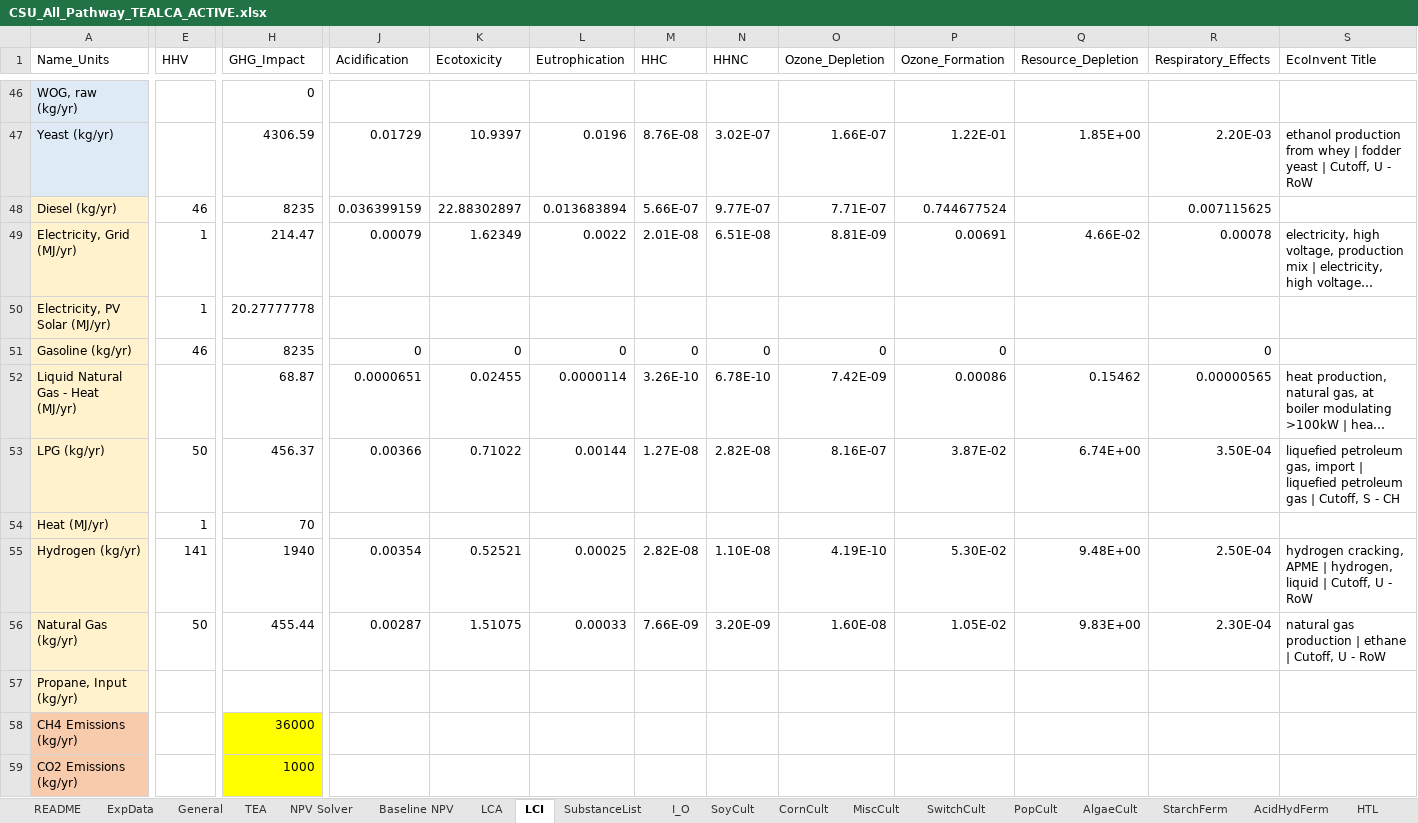
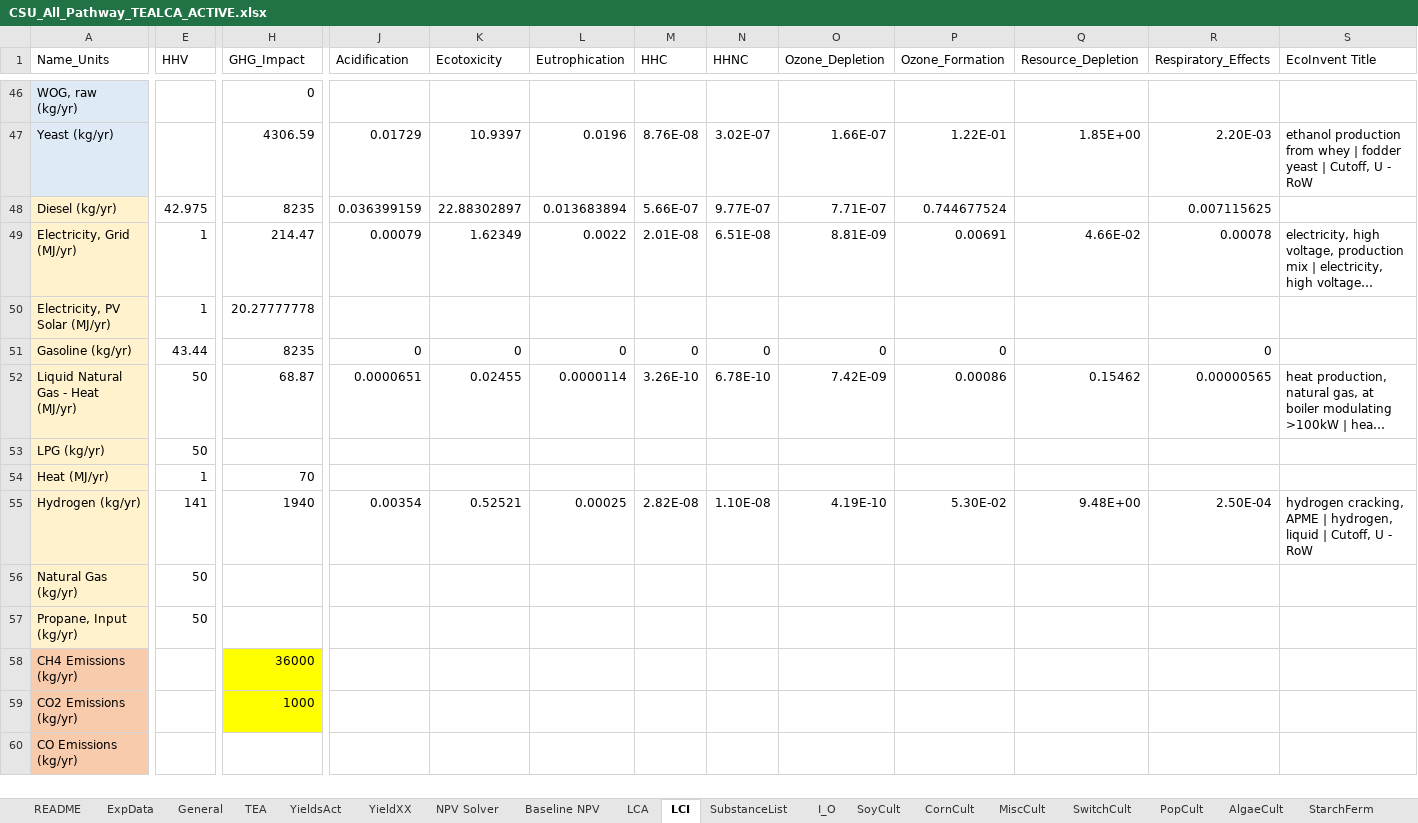
Before and after one commit to ABM-MOEA-TEAM/BETO-ABM-MOEA, an Excel workbook: CSU_All_Pathway_TEALCA_ACTIVE.xlsx, sheet LCI, drawn as a sheet; only a part is shown, gaps mark what is left out; the shorter side is filled out with more unchanged rows; long unchanged cells end in …; values as stored, in another font and other column widths than the file's, no borders; the diff covers the shown part only; the diff names each change by its address in the sheet, - before the commit and + after, or states it on an @@ line.

Commit message:
GEOSPATIAL PLOTTING
Executed loop to perform PM and TEA steps on give DayCent Soybean Yields
Collected MFSP values (manually) and added Data Visualization Mapping

```diff
--- a/CSU_All_Pathway_TEALCA_ACTIVE.xlsx (sheet LCI)
+++ b/CSU_All_Pathway_TEALCA_ACTIVE.xlsx (sheet LCI)
+sheet tab: YieldsAct
+sheet tab: YieldXX
-E48 (HHV): 46
+E48 (HHV): 42.975
-E51 (HHV): 46
+E51 (HHV): 43.44
-E52 (HHV): (empty)
+E52 (HHV): 50
-H53 (GHG_Impact): 456.37
+H53 (GHG_Impact): (empty)
-J53 (Acidification): 0.00366
+J53 (Acidification): (empty)
-K53 (Ecotoxicity): 0.71022
+K53 (Ecotoxicity): (empty)
-L53 (Eutrophication): 0.00144
+L53 (Eutrophication): (empty)
-M53 (HHC): 1.27E-08
+M53 (HHC): (empty)
-N53 (HHNC): 2.82E-08
+N53 (HHNC): (empty)
-O53 (Ozone_Depletion): 8.16E-07
+O53 (Ozone_Depletion): (empty)
-P53 (Ozone_Formation): 3.87E-02
+P53 (Ozone_Formation): (empty)
-Q53 (Resource_Depletion): 6.74E+00
+Q53 (Resource_Depletion): (empty)
-R53 (Respiratory_Effects): 3.50E-04
+R53 (Respiratory_Effects): (empty)
-S53 (EcoInvent Title): liquefied petroleum gas, import | liquefied petroleum gas | Cutoff, S - CH
+S53 (EcoInvent Title): (empty)
-H56 (GHG_Impact): 455.44
+H56 (GHG_Impact): (empty)
-J56 (Acidification): 0.00287
+J56 (Acidification): (empty)
-K56 (Ecotoxicity): 1.51075
+K56 (Ecotoxicity): (empty)
-L56 (Eutrophication): 0.00033
+L56 (Eutrophication): (empty)
-M56 (HHC): 7.66E-09
+M56 (HHC): (empty)
-N56 (HHNC): 3.20E-09
+N56 (HHNC): (empty)
-O56 (Ozone_Depletion): 1.60E-08
+O56 (Ozone_Depletion): (empty)
-P56 (Ozone_Formation): 1.05E-02
+P56 (Ozone_Formation): (empty)
-Q56 (Resource_Depletion): 9.83E+00
+Q56 (Resource_Depletion): (empty)
-R56 (Respiratory_Effects): 2.30E-04
+R56 (Respiratory_Effects): (empty)
-S56 (EcoInvent Title): natural gas production | ethane | Cutoff, U - RoW
+S56 (EcoInvent Title): (empty)
-E57 (HHV): (empty)
+E57 (HHV): 50
```
Also changed, not shown: 5 edited cells and cell formats elsewhere in this sheet, sheet NPV Solver, sheet TEA, sheet HydroProc, sheet LCA, sheet SubstanceList, sheet HexExt, 6 more sheets, formulas that keep their value, output.xlsx, 16 other files.
